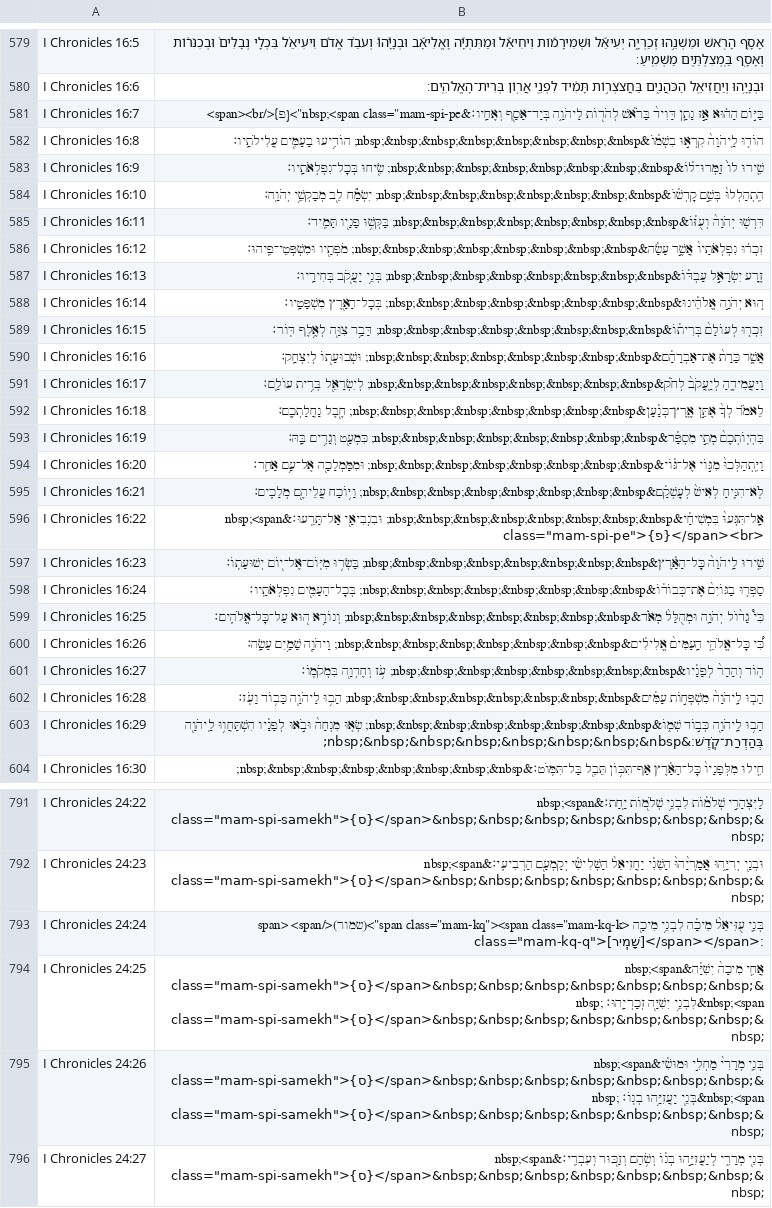
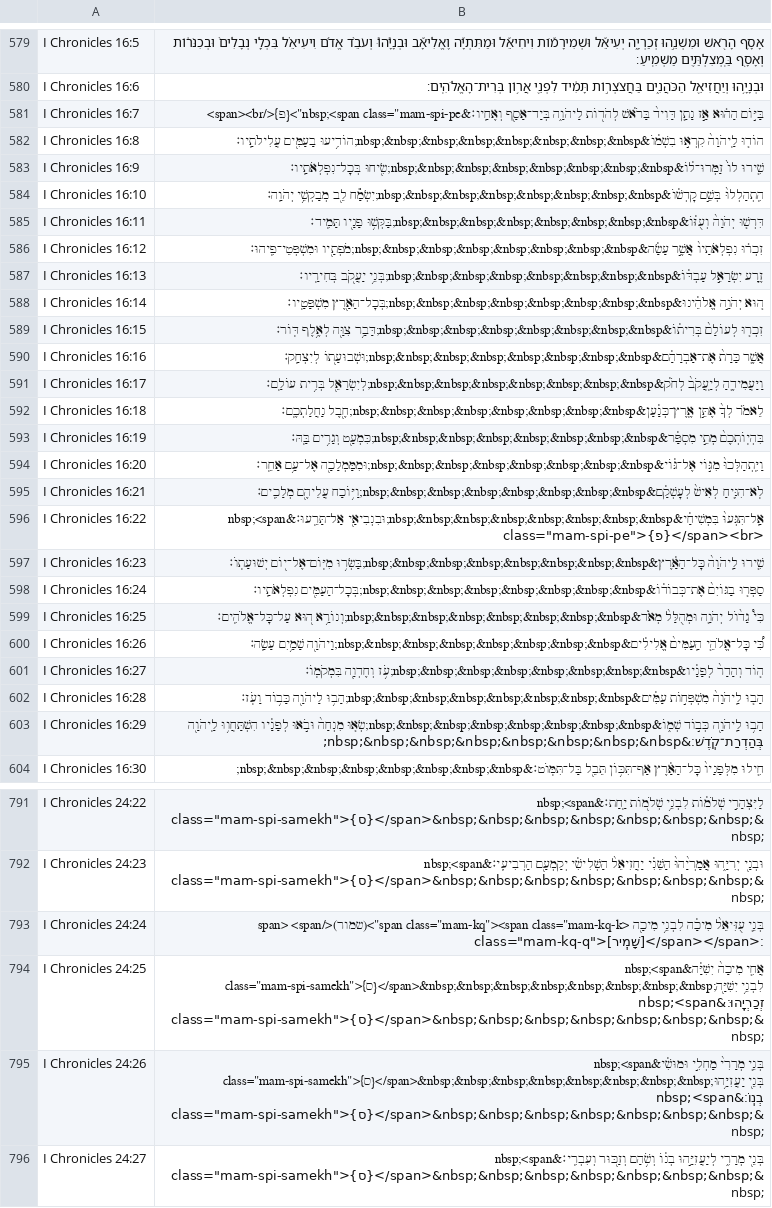
Before and after one commit to bdenckla/MAM-for-Sefaria, a CSV file: out/csv/I Chronicles.csv, drawn as a sheet; only a part is shown, gaps mark what is left out; the diff covers the shown part only; the diff names each change by its address in the sheet, - before the commit and + after, or states it on an @@ line.

```diff
--- a/out/csv/I Chronicles.csv
+++ b/out/csv/I Chronicles.csv
-B582: …לַֽיהֹוָה֙ קִרְא֣וּ בִשְׁמ֔וֹ&nbsp;&nbsp;&nbsp;&nbsp;&nbsp;&nbsp;&nbsp;&nbsp; הוֹדִ֥יעוּ בָעַמִּ֖ים עֲלִילֹתָֽיו׃
+B582: …לַֽיהֹוָה֙ קִרְא֣וּ בִשְׁמ֔וֹ&nbsp;&nbsp;&nbsp;&nbsp;&nbsp;&nbsp;&nbsp;&nbsp;הוֹדִ֥יעוּ בָעַמִּ֖ים עֲלִילֹתָֽיו׃
-B583: שִׁ֤ירוּ לוֹ֙ זַמְּרוּ־ל֔וֹ&nbsp;&nbsp;&nbsp;&nbsp;&nbsp;&nbsp;&nbsp;&nbsp; שִׂ֖יחוּ בְּכׇל־נִפְלְאֹתָֽיו׃
+B583: שִׁ֤ירוּ לוֹ֙ זַמְּרוּ־ל֔וֹ&nbsp;&nbsp;&nbsp;&nbsp;&nbsp;&nbsp;&nbsp;&nbsp;שִׂ֖יחוּ בְּכׇל־נִפְלְאֹתָֽיו׃
-B584: הִֽתְהַלְלוּ֙ בְּשֵׁ֣ם קׇדְשׁ֔וֹ&nbsp;&nbsp;&nbsp;&nbsp;&nbsp;&nbsp;&nbsp;&nbsp; יִשְׂמַ֕ח לֵ֖ב מְבַקְשֵׁ֥י…
+B584: הִֽתְהַלְלוּ֙ בְּשֵׁ֣ם קׇדְשׁ֔וֹ&nbsp;&nbsp;&nbsp;&nbsp;&nbsp;&nbsp;&nbsp;&nbsp;יִשְׂמַ֕ח לֵ֖ב מְבַקְשֵׁ֥י…
-B585: דִּרְשׁ֤וּ יְהֹוָה֙ וְעֻזּ֔וֹ&nbsp;&nbsp;&nbsp;&nbsp;&nbsp;&nbsp;&nbsp;&nbsp; בַּקְּשׁ֥וּ פָנָ֖יו תָּמִֽיד׃
+B585: דִּרְשׁ֤וּ יְהֹוָה֙ וְעֻזּ֔וֹ&nbsp;&nbsp;&nbsp;&nbsp;&nbsp;&nbsp;&nbsp;&nbsp;בַּקְּשׁ֥וּ פָנָ֖יו תָּמִֽיד׃
-B586: …נִפְלְאֹתָיו֙ אֲשֶׁ֣ר עָשָׂ֔ה&nbsp;&nbsp;&nbsp;&nbsp;&nbsp;&nbsp;&nbsp;&nbsp; מֹפְתָ֖יו וּמִשְׁפְּטֵי־פִֽיהוּ׃
+B586: …נִפְלְאֹתָיו֙ אֲשֶׁ֣ר עָשָׂ֔ה&nbsp;&nbsp;&nbsp;&nbsp;&nbsp;&nbsp;&nbsp;&nbsp;מֹפְתָ֖יו וּמִשְׁפְּטֵי־פִֽיהוּ׃
-B587: זֶ֚רַע יִשְׂרָאֵ֣ל עַבְדּ֔וֹ&nbsp;&nbsp;&nbsp;&nbsp;&nbsp;&nbsp;&nbsp;&nbsp; בְּנֵ֥י יַעֲקֹ֖ב בְּחִירָֽיו׃
+B587: זֶ֚רַע יִשְׂרָאֵ֣ל עַבְדּ֔וֹ&nbsp;&nbsp;&nbsp;&nbsp;&nbsp;&nbsp;&nbsp;&nbsp;בְּנֵ֥י יַעֲקֹ֖ב בְּחִירָֽיו׃
-B588: ה֚וּא יְהֹוָ֣ה אֱלֹהֵ֔ינוּ&nbsp;&nbsp;&nbsp;&nbsp;&nbsp;&nbsp;&nbsp;&nbsp; בְּכׇל־הָאָ֖רֶץ מִשְׁפָּטָֽיו׃
+B588: ה֚וּא יְהֹוָ֣ה אֱלֹהֵ֔ינוּ&nbsp;&nbsp;&nbsp;&nbsp;&nbsp;&nbsp;&nbsp;&nbsp;בְּכׇל־הָאָ֖רֶץ מִשְׁפָּטָֽיו׃
-B589: זִכְר֤וּ לְעוֹלָם֙ בְּרִית֔וֹ&nbsp;&nbsp;&nbsp;&nbsp;&nbsp;&nbsp;&nbsp;&nbsp; דָּבָ֥ר צִוָּ֖ה לְאֶ֥לֶף…
+B589: זִכְר֤וּ לְעוֹלָם֙ בְּרִית֔וֹ&nbsp;&nbsp;&nbsp;&nbsp;&nbsp;&nbsp;&nbsp;&nbsp;דָּבָ֥ר צִוָּ֖ה לְאֶ֥לֶף…
-B590: אֲשֶׁ֤ר כָּרַת֙ אֶת־אַבְרָהָ֔ם&nbsp;&nbsp;&nbsp;&nbsp;&nbsp;&nbsp;&nbsp;&nbsp; וּשְׁבוּעָת֖וֹ לְיִצְחָֽק׃
+B590: אֲשֶׁ֤ר כָּרַת֙ אֶת־אַבְרָהָ֔ם&nbsp;&nbsp;&nbsp;&nbsp;&nbsp;&nbsp;&nbsp;&nbsp;וּשְׁבוּעָת֖וֹ לְיִצְחָֽק׃
-B591: וַיַּעֲמִידֶ֤הָ לְיַֽעֲקֹב֙ לְחֹ֔ק&nbsp;&nbsp;&nbsp;&nbsp;&nbsp;&nbsp;&nbsp;&nbsp; לְיִשְׂרָאֵ֖ל בְּרִ֥ית עוֹלָֽם׃
+B591: וַיַּעֲמִידֶ֤הָ לְיַֽעֲקֹב֙ לְחֹ֔ק&nbsp;&nbsp;&nbsp;&nbsp;&nbsp;&nbsp;&nbsp;&nbsp;לְיִשְׂרָאֵ֖ל בְּרִ֥ית עוֹלָֽם׃
-B592: …לְךָ֙ אֶתֵּ֣ן אֶֽרֶץ־כְּנָ֔עַן&nbsp;&nbsp;&nbsp;&nbsp;&nbsp;&nbsp;&nbsp;&nbsp; חֶ֖בֶל נַחֲלַתְכֶֽם׃
+B592: …לְךָ֙ אֶתֵּ֣ן אֶֽרֶץ־כְּנָ֔עַן&nbsp;&nbsp;&nbsp;&nbsp;&nbsp;&nbsp;&nbsp;&nbsp;חֶ֖בֶל נַחֲלַתְכֶֽם׃
-B593: בִּהְיֽוֹתְכֶם֙ מְתֵ֣י מִסְפָּ֔ר&nbsp;&nbsp;&nbsp;&nbsp;&nbsp;&nbsp;&nbsp;&nbsp; כִּמְעַ֖ט וְגָרִ֥ים בָּֽהּ׃
+B593: בִּהְיֽוֹתְכֶם֙ מְתֵ֣י מִסְפָּ֔ר&nbsp;&nbsp;&nbsp;&nbsp;&nbsp;&nbsp;&nbsp;&nbsp;כִּמְעַ֖ט וְגָרִ֥ים בָּֽהּ׃
-B594: וַיִּֽתְהַלְּכוּ֙ מִגּ֣וֹי אֶל־גּ֔וֹי&nbsp;&nbsp;&nbsp;&nbsp;&nbsp;&nbsp;&nbsp;&nbsp; וּמִמַּמְלָכָ֖ה אֶל־עַ֥ם אַחֵֽר׃
+B594: וַיִּֽתְהַלְּכוּ֙ מִגּ֣וֹי אֶל־גּ֔וֹי&nbsp;&nbsp;&nbsp;&nbsp;&nbsp;&nbsp;&nbsp;&nbsp;וּמִמַּמְלָכָ֖ה אֶל־עַ֥ם אַחֵֽר׃
-B595: לֹֽא־הִנִּ֤יחַ לְאִישׁ֙ לְעׇשְׁקָ֔ם&nbsp;&nbsp;&nbsp;&nbsp;&nbsp;&nbsp;&nbsp;&nbsp; וַיּ֥וֹכַח עֲלֵיהֶ֖ם מְלָכִֽים׃
+B595: לֹֽא־הִנִּ֤יחַ לְאִישׁ֙ לְעׇשְׁקָ֔ם&nbsp;&nbsp;&nbsp;&nbsp;&nbsp;&nbsp;&nbsp;&nbsp;וַיּ֥וֹכַח עֲלֵיהֶ֖ם מְלָכִֽים׃
-B596: אַֽל־תִּגְּעוּ֙ בִּמְשִׁיחָ֔י&nbsp;&nbsp;&nbsp;&nbsp;&nbsp;&nbsp;&nbsp;&nbsp; וּבִנְבִיאַ֖י אַל־תָּרֵֽעוּ׃&nbsp;<span class="mam-spi-pe">{פ}</span><br>
+B596: אַֽל־תִּגְּעוּ֙ בִּמְשִׁיחָ֔י&nbsp;&nbsp;&nbsp;&nbsp;&nbsp;&nbsp;&nbsp;&nbsp;וּבִנְבִיאַ֖י אַל־תָּרֵֽעוּ׃&nbsp;<span class="mam-spi-pe">{פ}</span><br>
-B597: שִׁ֤ירוּ לַֽיהֹוָה֙ כׇּל־הָאָ֔רֶץ&nbsp;&nbsp;&nbsp;&nbsp;&nbsp;&nbsp;&nbsp;&nbsp; בַּשְּׂר֥וּ מִיּֽוֹם־אֶל־י֖וֹם יְשׁוּעָתֽוֹ׃
+B597: שִׁ֤ירוּ לַֽיהֹוָה֙ כׇּל־הָאָ֔רֶץ&nbsp;&nbsp;&nbsp;&nbsp;&nbsp;&nbsp;&nbsp;&nbsp;בַּשְּׂר֥וּ מִיּֽוֹם־אֶל־י֖וֹם יְשׁוּעָתֽוֹ׃
-B598: סַפְּר֤וּ בַגּוֹיִם֙ אֶת־כְּבוֹד֔וֹ&nbsp;&nbsp;&nbsp;&nbsp;&nbsp;&nbsp;&nbsp;&nbsp; בְּכׇל־הָעַמִּ֖ים נִפְלְאֹתָֽיו׃
+B598: סַפְּר֤וּ בַגּוֹיִם֙ אֶת־כְּבוֹד֔וֹ&nbsp;&nbsp;&nbsp;&nbsp;&nbsp;&nbsp;&nbsp;&nbsp;בְּכׇל־הָעַמִּ֖ים נִפְלְאֹתָֽיו׃
-B599: …יְהֹוָ֤ה וּמְהֻלָּל֙ מְאֹ֔ד&nbsp;&nbsp;&nbsp;&nbsp;&nbsp;&nbsp;&nbsp;&nbsp; וְנוֹרָ֥א ה֖וּא עַל־כׇּל־אֱלֹהִֽים׃
+B599: …יְהֹוָ֤ה וּמְהֻלָּל֙ מְאֹ֔ד&nbsp;&nbsp;&nbsp;&nbsp;&nbsp;&nbsp;&nbsp;&nbsp;וְנוֹרָ֥א ה֖וּא עַל־כׇּל־אֱלֹהִֽים׃
-B600: …כׇּל־אֱלֹהֵ֤י הָֽעַמִּים֙ אֱלִילִ֔ים&nbsp;&nbsp;&nbsp;&nbsp;&nbsp;&nbsp;&nbsp;&nbsp; וַיהֹוָ֖ה שָׁמַ֥יִם עָשָֽׂה׃
+B600: …כׇּל־אֱלֹהֵ֤י הָֽעַמִּים֙ אֱלִילִ֔ים&nbsp;&nbsp;&nbsp;&nbsp;&nbsp;&nbsp;&nbsp;&nbsp;וַיהֹוָ֖ה שָׁמַ֥יִם עָשָֽׂה׃
-B601: ה֤וֹד וְהָדָר֙ לְפָנָ֔יו&nbsp;&nbsp;&nbsp;&nbsp;&nbsp;&nbsp;&nbsp;&nbsp; עֹ֥ז וְחֶדְוָ֖ה בִּמְקֹמֽוֹ׃
+B601: ה֤וֹד וְהָדָר֙ לְפָנָ֔יו&nbsp;&nbsp;&nbsp;&nbsp;&nbsp;&nbsp;&nbsp;&nbsp;עֹ֥ז וְחֶדְוָ֖ה בִּמְקֹמֽוֹ׃
-B602: …לַֽיהֹוָה֙ מִשְׁפְּח֣וֹת עַמִּ֔ים&nbsp;&nbsp;&nbsp;&nbsp;&nbsp;&nbsp;&nbsp;&nbsp; הָב֥וּ לַיהֹוָ֖ה כָּב֥וֹד…
+B602: …לַֽיהֹוָה֙ מִשְׁפְּח֣וֹת עַמִּ֔ים&nbsp;&nbsp;&nbsp;&nbsp;&nbsp;&nbsp;&nbsp;&nbsp;הָב֥וּ לַיהֹוָ֖ה כָּב֥וֹד…
-B603: …לַֽיהֹוָ֖ה כְּב֣וֹד שְׁמ֑וֹ&nbsp;&nbsp;&nbsp;&nbsp;&nbsp;&nbsp;&nbsp;&nbsp; שְׂא֤וּ מִנְחָה֙ וּבֹ֣אוּ…
+B603: …לַֽיהֹוָ֖ה כְּב֣וֹד שְׁמ֑וֹ&nbsp;&nbsp;&nbsp;&nbsp;&nbsp;&nbsp;&nbsp;&nbsp;שְׂא֤וּ מִנְחָה֙ וּבֹ֣אוּ…
-B794: …מִיכָה֙ יִשִּׁיָּ֔ה&nbsp;<span class="mam-spi-samekh">{ס}</span>&nbsp;&nbsp;&nbsp;&nbsp;&nbsp;&nbsp;&nbsp;&nbsp; לִבְנֵ֥י יִשִּׁיָּ֖ה זְכַרְיָֽהוּ׃&nbsp;<span…
+B794: …מִיכָה֙ יִשִּׁיָּ֔ה&nbsp;<span class="mam-spi-samekh">{ס}</span>&nbsp;&nbsp;&nbsp;&nbsp;&nbsp;&nbsp;&nbsp;&nbsp;לִבְנֵ֥י יִשִּׁיָּ֖ה זְכַרְיָֽהוּ׃&nbsp;<span…
-B795: …מַחְלִ֣י וּמוּשִׁ֔י&nbsp;<span class="mam-spi-samekh">{ס}</span>&nbsp;&nbsp;&nbsp;&nbsp;&nbsp;&nbsp;&nbsp;&nbsp; בְּנֵ֖י יַעֲזִיָּ֥הוּ בְנֽוֹ׃&nbsp;<span…
+B795: …מַחְלִ֣י וּמוּשִׁ֔י&nbsp;<span class="mam-spi-samekh">{ס}</span>&nbsp;&nbsp;&nbsp;&nbsp;&nbsp;&nbsp;&nbsp;&nbsp;בְּנֵ֖י יַעֲזִיָּ֥הוּ בְנֽוֹ׃&nbsp;<span…
```
Also changed, not shown: 52 edited cells elsewhere in this file, out/csv/Deuteronomy.csv, out/csv/Exodus.csv, 55 other files.
